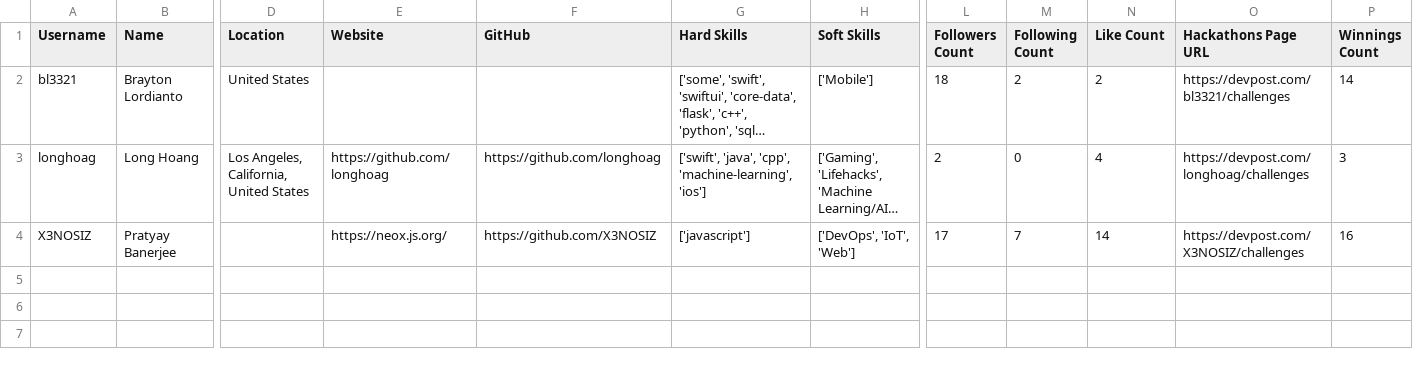
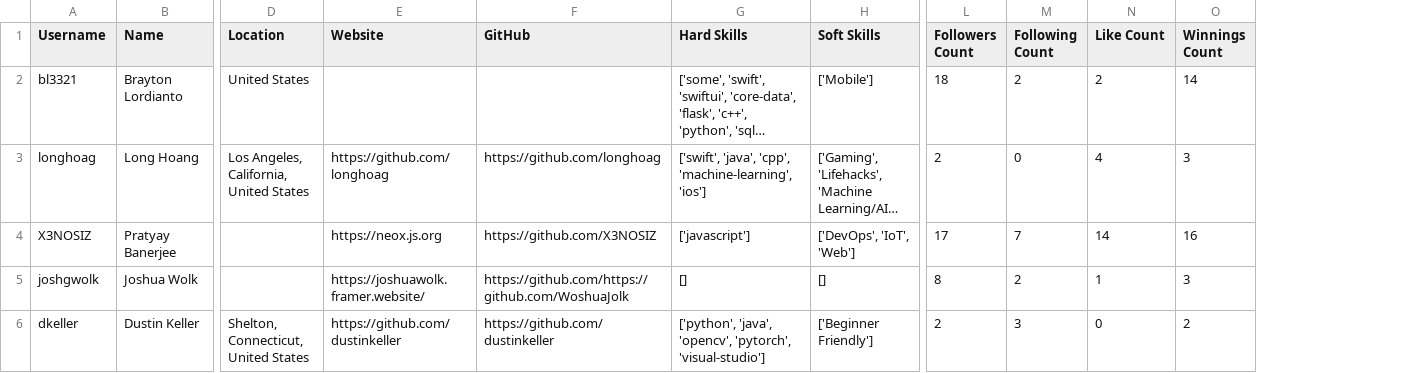
Before and after one commit to basmala-ayman/Hackathons-Team-Formation, a CSV file: Devpost-Datasets/members.csv, drawn as a sheet; only a part is shown, gaps mark what is left out; long unchanged cells end in …; removed rows and columns are numbered as before the commit, all else as after; rows hold the shown columns only; the diff names each change by its address in the sheet, - before the commit and + after, or states it on an @@ line.

```diff
--- a/Devpost-Datasets/members.csv
+++ b/Devpost-Datasets/members.csv
-column O (Hackathons Page URL), rows 2-4: https://devpost.com/bl3321/challenges | https://devpost.com/longhoag/challenges | https://devpost.com/X3NOSIZ/challenges
-E4 (Website): https://neox.js.org/
+E4 (Website): https://neox.js.org
+row 5: joshgwolk | Joshua Wolk |  | https://joshuawolk.framer.website/ | https://github.com/https://github.com/WoshuaJolk | [] | [] | 8 | 2 | 1 | 3
+row 6: dkeller | Dustin Keller | Shelton, Connecticut, United States | https://github.com/dustinkeller | https://github.com/dustinkeller | ['python', 'java', 'opencv', 'pytorch', 'visual-studio'] | ['Beginner Friendly'] | 2 | 3 | 0 | 2
```
Also changed, not shown: Devpost-Datasets/team_members.csv, Devpost-Datasets/teams.csv, 5 other files.
